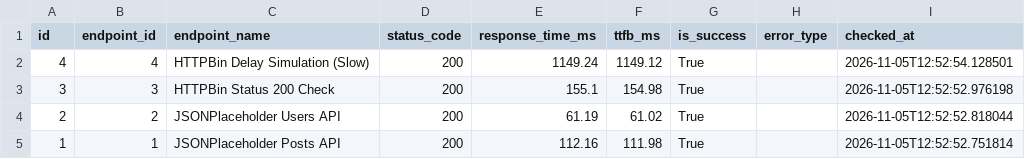
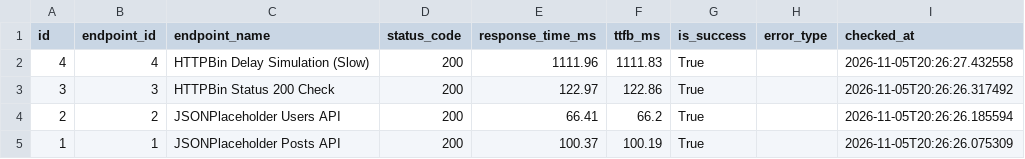
Before and after one commit to devchahar-byte/api-performance-monitor, a CSV file: docs/metrics.csv, drawn as a sheet.

```diff
--- a/docs/metrics.csv
+++ b/docs/metrics.csv
@@ -1,5 +1,5 @@
 id,endpoint_id,endpoint_name,status_code,response_time_ms,ttfb_ms,is_success,error_type,checked_at
-4,4,HTTPBin Delay Simulation (Slow),200,1149.24,1149.12,True,,2026-11-05T12:52:54.128501
-3,3,HTTPBin Status 200 Check,200,155.1,154.98,True,,2026-11-05T12:52:52.976198
-2,2,JSONPlaceholder Users API,200,61.19,61.02,True,,2026-11-05T12:52:52.818044
-1,1,JSONPlaceholder Posts API,200,112.16,111.98,True,,2026-11-05T12:52:52.751814
+4,4,HTTPBin Delay Simulation (Slow),200,1111.96,1111.83,True,,2026-11-05T20:26:27.432558
+3,3,HTTPBin Status 200 Check,200,122.97,122.86,True,,2026-11-05T20:26:26.317492
+2,2,JSONPlaceholder Users API,200,66.41,66.2,True,,2026-11-05T20:26:26.185594
+1,1,JSONPlaceholder Posts API,200,100.37,100.19,True,,2026-11-05T20:26:26.075309
```
Also changed, not shown: 1 other file.
